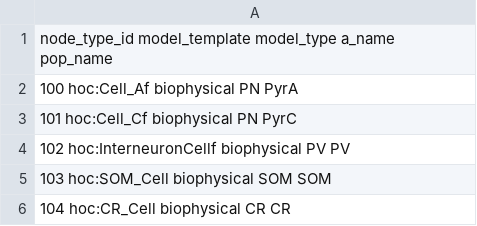
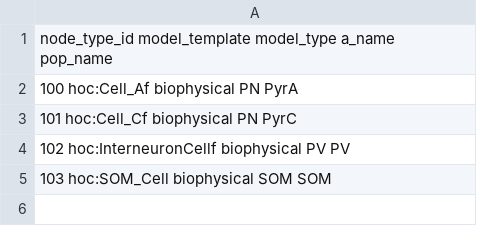
Before and after one commit to GregGlickert/LargeScaleBLA, a CSV file: network/BLA_node_types.csv, drawn as a sheet; the diff names each change by its address in the sheet, - before the commit and + after, or states it on an @@ line.

```diff
--- a/network/BLA_node_types.csv
+++ b/network/BLA_node_types.csv
-row 6: 104 hoc:CR_Cell biophysical CR CR
```
Also changed, not shown: network/BLA_BLA_edge_types.csv, network/shock_BLA_edge_types.csv, 57 other files.
